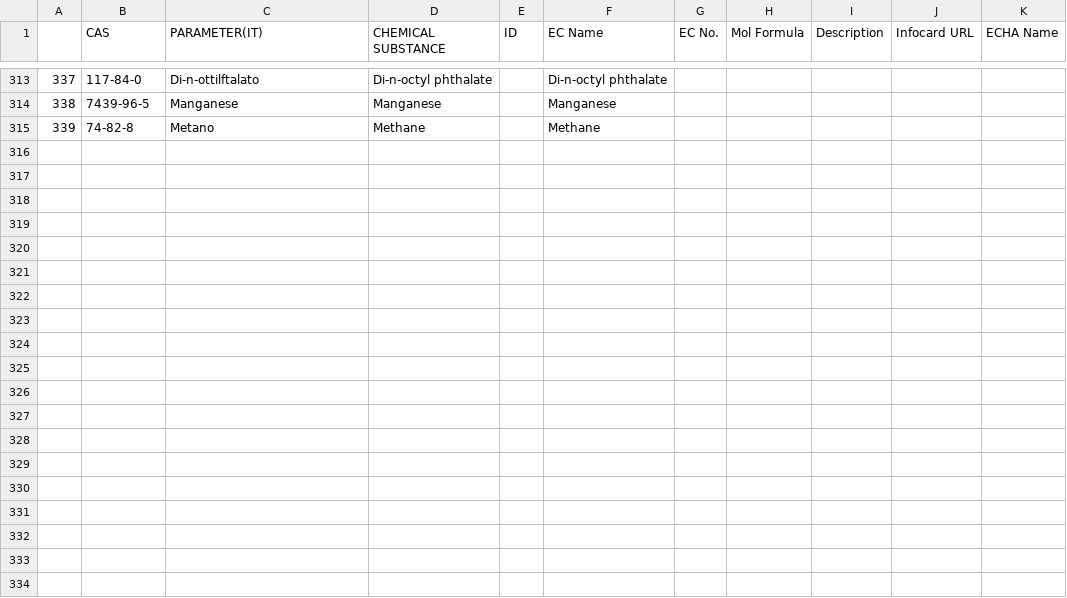
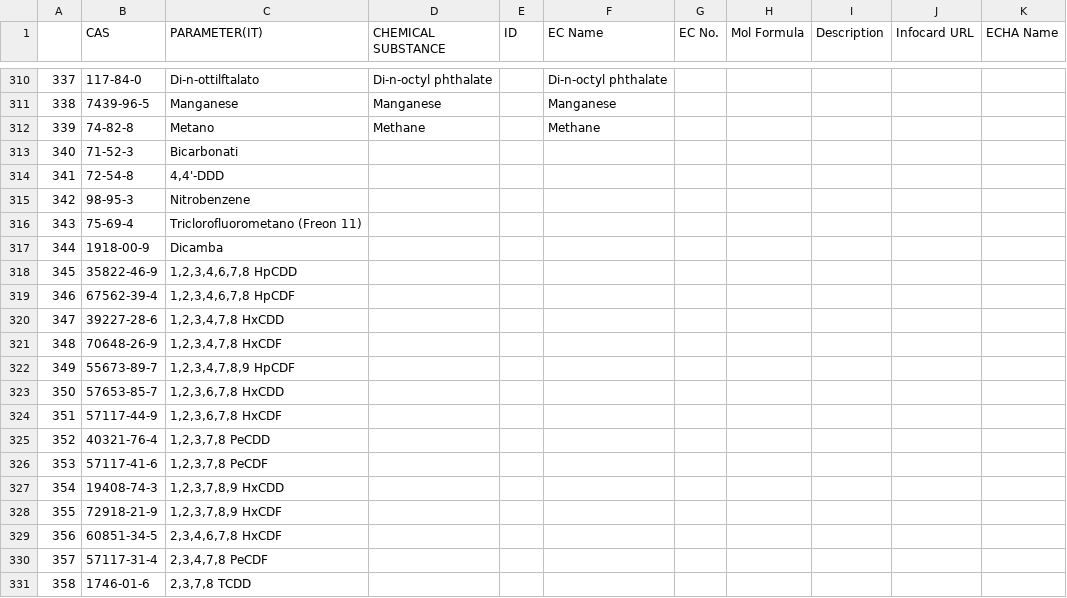
Before and after one commit to whow-project/datasets, a CSV file: RML-RULES/chemical-substances-mappings/chemical-substances-complete.csv, drawn as a sheet; only a part is shown, gaps mark what is left out; the diff covers the shown part only; the diff names each change by its address in the sheet, - before the commit and + after, or states it on an @@ line.

Commit message:
revision of the controlled vocabulary on chemical substances. Added links to wikidata

```diff
--- a/RML-RULES/chemical-substances-mappings/chemical-substances-complete.csv
+++ b/RML-RULES/chemical-substances-mappings/chemical-substances-complete.csv
+row 313: 340 | 71-52-3 | Bicarbonati
+row 314: 341 | 72-54-8 | 4,4'-DDD
+row 315: 342 | 98-95-3 | Nitrobenzene
+row 316: 343 | 75-69-4 | Triclorofluorometano (Freon 11)
+row 317: 344 | 1918-00-9 | Dicamba
+row 318: 345 | 35822-46-9 | 1,2,3,4,6,7,8 HpCDD
+row 319: 346 | 67562-39-4 | 1,2,3,4,6,7,8 HpCDF
+row 320: 347 | 39227-28-6 | 1,2,3,4,7,8 HxCDD
+row 321: 348 | 70648-26-9 | 1,2,3,4,7,8 HxCDF
+row 322: 349 | 55673-89-7 | 1,2,3,4,7,8,9 HpCDF
+row 323: 350 | 57653-85-7 | 1,2,3,6,7,8 HxCDD
+row 324: 351 | 57117-44-9 | 1,2,3,6,7,8 HxCDF
+row 325: 352 | 40321-76-4 | 1,2,3,7,8 PeCDD
+row 326: 353 | 57117-41-6 | 1,2,3,7,8 PeCDF
+row 327: 354 | 19408-74-3 | 1,2,3,7,8,9 HxCDD
+row 328: 355 | 72918-21-9 | 1,2,3,7,8,9 HxCDF
+row 329: 356 | 60851-34-5 | 2,3,4,6,7,8 HxCDF
+row 330: 357 | 57117-31-4 | 2,3,4,7,8 PeCDF
+row 331: 358 | 1746-01-6 | 2,3,7,8 TCDD
```
Also changed, not shown: 41 added rows, 3 removed rows and 6 edited cells elsewhere in this file, RML-RULES/chemical-substances-mappings/sostanzenew2.csv, 6 other files.
